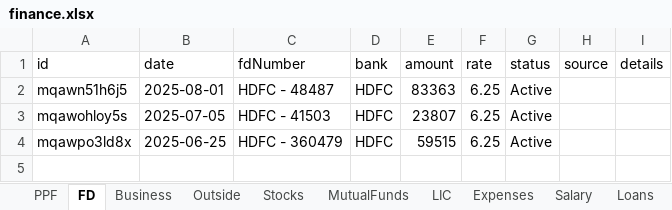
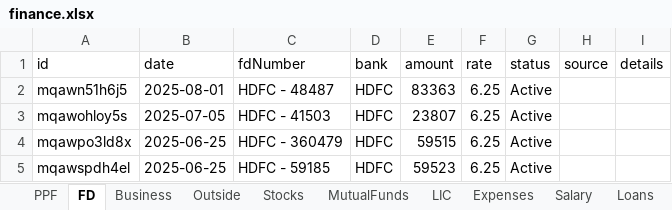
Before and after one commit to Sgali999/finance-tracker, an Excel workbook: data/finance.xlsx, sheet FD, drawn as a sheet; values as stored, in another font and other column widths than the file's, no borders; the diff names each change by its address in the sheet, - before the commit and + after, or states it on an @@ line.

Commit message:
Finance update 2026-06-12 12:35

```diff
--- a/data/finance.xlsx (sheet FD)
+++ b/data/finance.xlsx (sheet FD)
+row 5: mqawspdh4el | 2025-06-25 | HDFC - 59185 | HDFC | 59523 | 6.25 | Active
```
